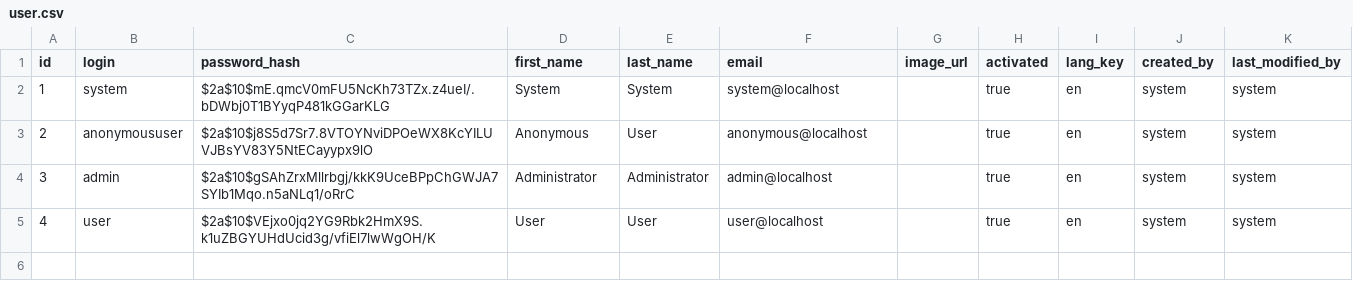
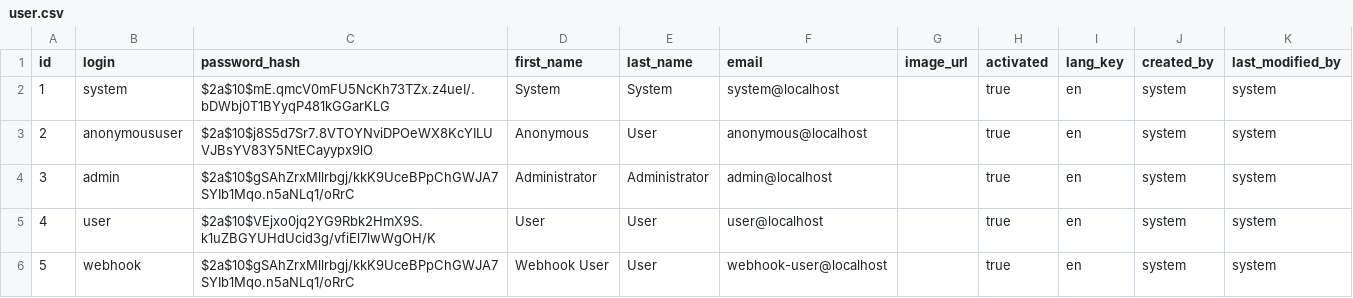
Before and after one commit to xhul10/adyen-java-react-ecommerce-example, a CSV file: src/main/resources/config/liquibase/data/user.csv, drawn as a sheet; the diff names each change by its address in the sheet, - before the commit and + after, or states it on an @@ line.

Commit message:
implement webhooks for payment
update webhook impl

```diff
--- a/src/main/resources/config/liquibase/data/user.csv
+++ b/src/main/resources/config/liquibase/data/user.csv
+row 6: 5 | webhook | $2a$10$gSAhZrxMllrbgj/kkK9UceBPpChGWJA7SYIb1Mqo.n5aNLq1/oRrC | Webhook User | User | webhook-user@localhost |  | true | en | system | system
```
Also changed, not shown: 16 other files.
